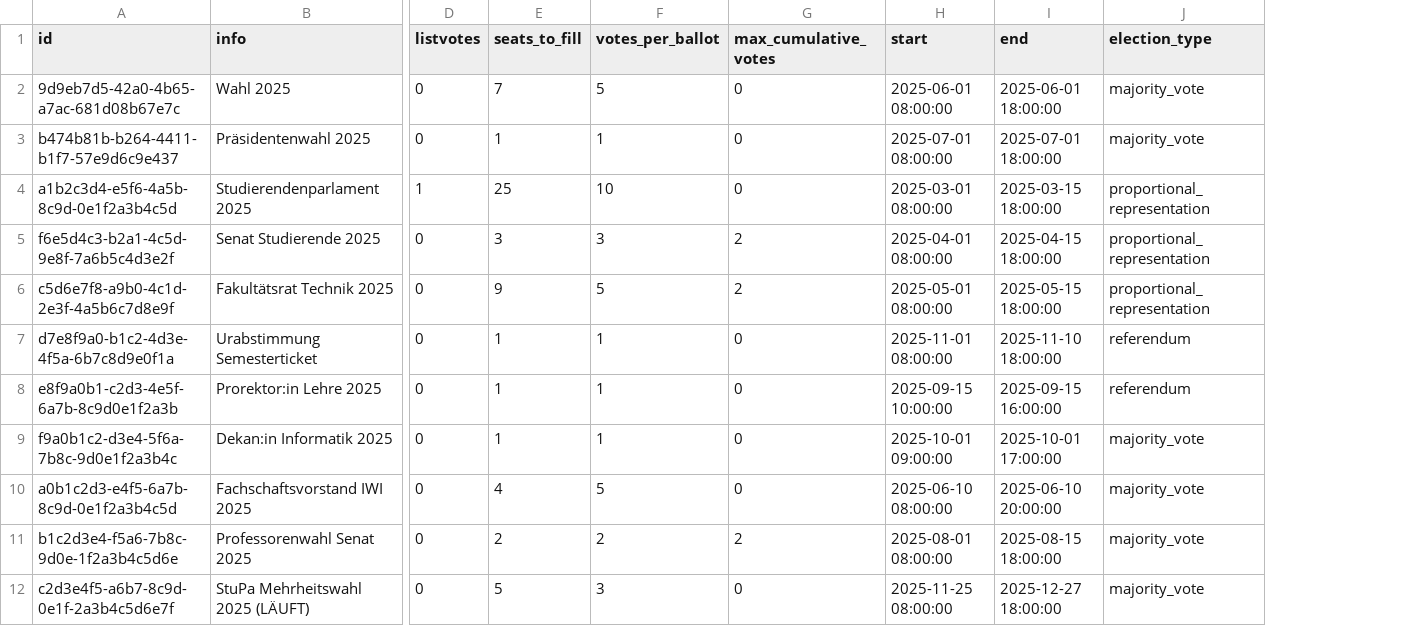
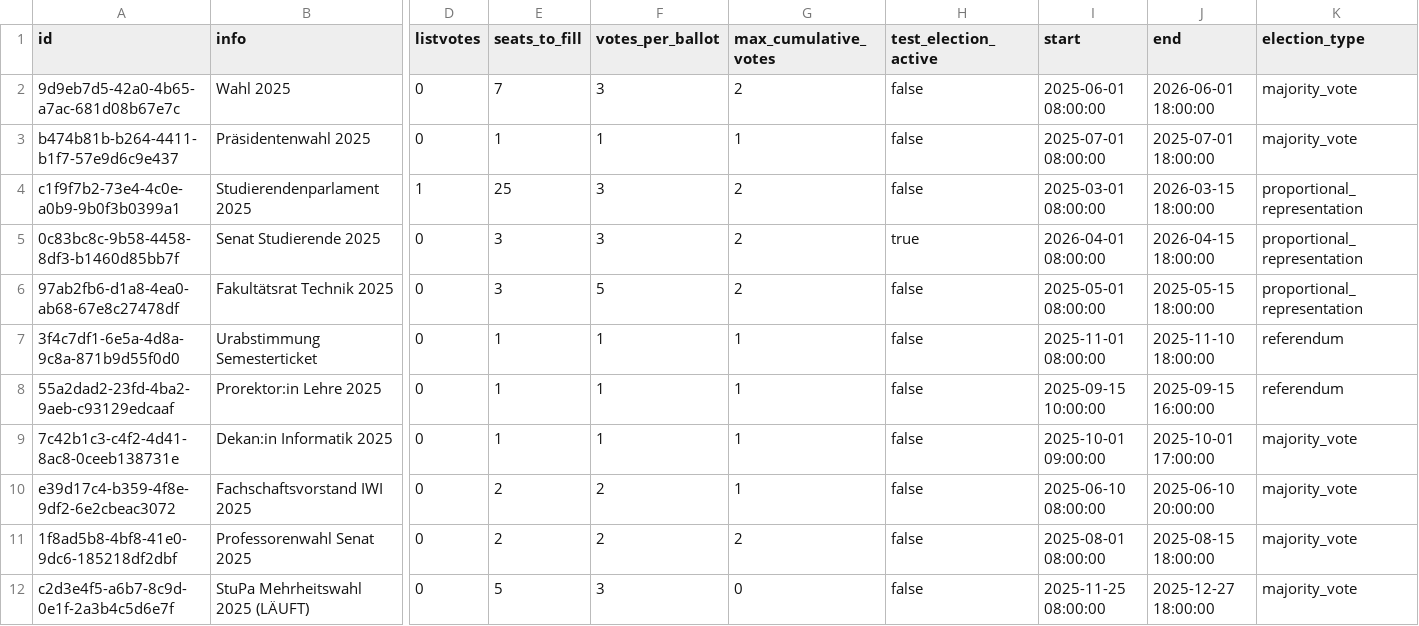
Before and after one commit to rneumann/election, a CSV file: backend/.extras/compose/postgres/initdb/data/csv/elections.csv, drawn as a sheet; only a part is shown, gaps mark what is left out; addresses are those after the commit; the diff names each change by its address in the sheet, - before the commit and + after, or states it on an @@ line.

```diff
--- a/backend/.extras/compose/postgres/initdb/data/csv/elections.csv
+++ b/backend/.extras/compose/postgres/initdb/data/csv/elections.csv
+column H (test_election_active), rows 2-12: false | false | false | true | false | false | false | false | false | false | false
-F2 (votes_per_ballot): 5
+F2 (votes_per_ballot): 3
-G2 (max_cumulative_votes): 0
+G2 (max_cumulative_votes): 2
-J2 (end): 2025-06-01 18:00:00
+J2 (end): 2026-06-01 18:00:00
-G3 (max_cumulative_votes): 0
+G3 (max_cumulative_votes): 1
-A4 (id): a1b2c3d4-e5f6-4a5b-8c9d-0e1f2a3b4c5d
+A4 (id): c1f9f7b2-73e4-4c0e-a0b9-9b0f3b0399a1
-F4 (votes_per_ballot): 10
+F4 (votes_per_ballot): 3
-G4 (max_cumulative_votes): 0
+G4 (max_cumulative_votes): 2
-J4 (end): 2025-03-15 18:00:00
+J4 (end): 2026-03-15 18:00:00
-A5 (id): f6e5d4c3-b2a1-4c5d-9e8f-7a6b5c4d3e2f
+A5 (id): 0c83bc8c-9b58-4458-8df3-b1460d85bb7f
-I5 (start): 2025-04-01 08:00:00
+I5 (start): 2026-04-01 08:00:00
-J5 (end): 2025-04-15 18:00:00
+J5 (end): 2026-04-15 18:00:00
-A6 (id): c5d6e7f8-a9b0-4c1d-2e3f-4a5b6c7d8e9f
+A6 (id): 97ab2fb6-d1a8-4ea0-ab68-67e8c27478df
-E6 (seats_to_fill): 9
+E6 (seats_to_fill): 3
-A7 (id): d7e8f9a0-b1c2-4d3e-4f5a-6b7c8d9e0f1a
+A7 (id): 3f4c7df1-6e5a-4d8a-9c8a-871b9d55f0d0
-G7:G10 (max_cumulative_votes): 0
+G7:G10 (max_cumulative_votes): 1
-A8 (id): e8f9a0b1-c2d3-4e5f-6a7b-8c9d0e1f2a3b
+A8 (id): 55a2dad2-23fd-4ba2-9aeb-c93129edcaaf
-A9 (id): f9a0b1c2-d3e4-5f6a-7b8c-9d0e1f2a3b4c
+A9 (id): 7c42b1c3-c4f2-4d41-8ac8-0ceeb138731e
-A10 (id): a0b1c2d3-e4f5-6a7b-8c9d-0e1f2a3b4c5d
+A10 (id): e39d17c4-b359-4f8e-9df2-6e2cbeac3072
-E10 (seats_to_fill): 4
+E10 (seats_to_fill): 2
-F10 (votes_per_ballot): 5
+F10 (votes_per_ballot): 2
-A11 (id): b1c2d3e4-f5a6-7b8c-9d0e-1f2a3b4c5d6e
+A11 (id): 1f8ad5b8-4bf8-41e0-9dc6-185218df2dbf
```
Also changed, not shown: backend/.extras/compose/postgres/initdb/data/csv/ballots.csv, backend/.extras/compose/postgres/initdb/data/csv/candidates.csv, 52 other files.
